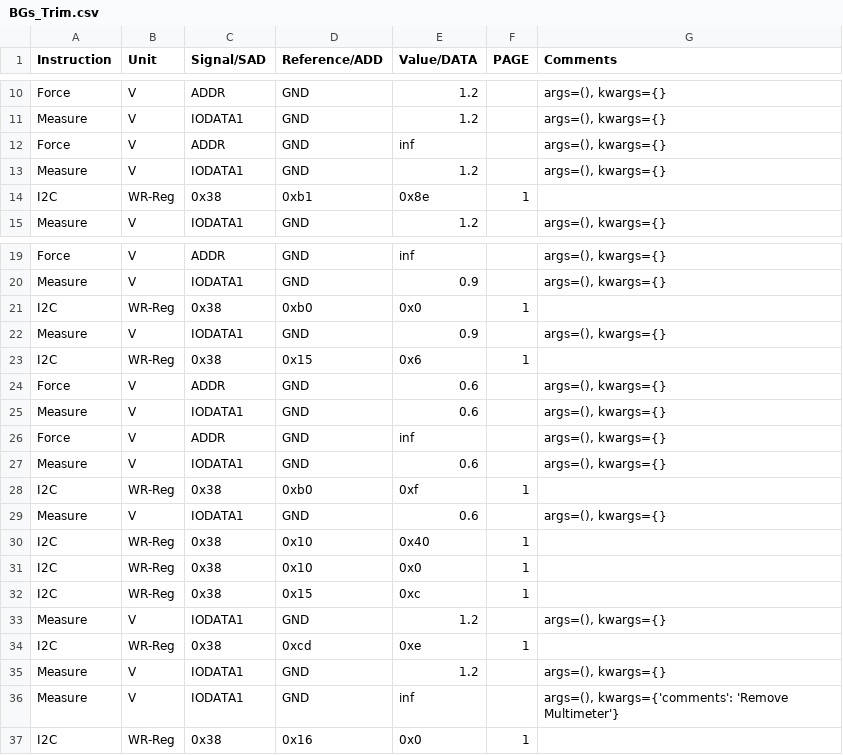
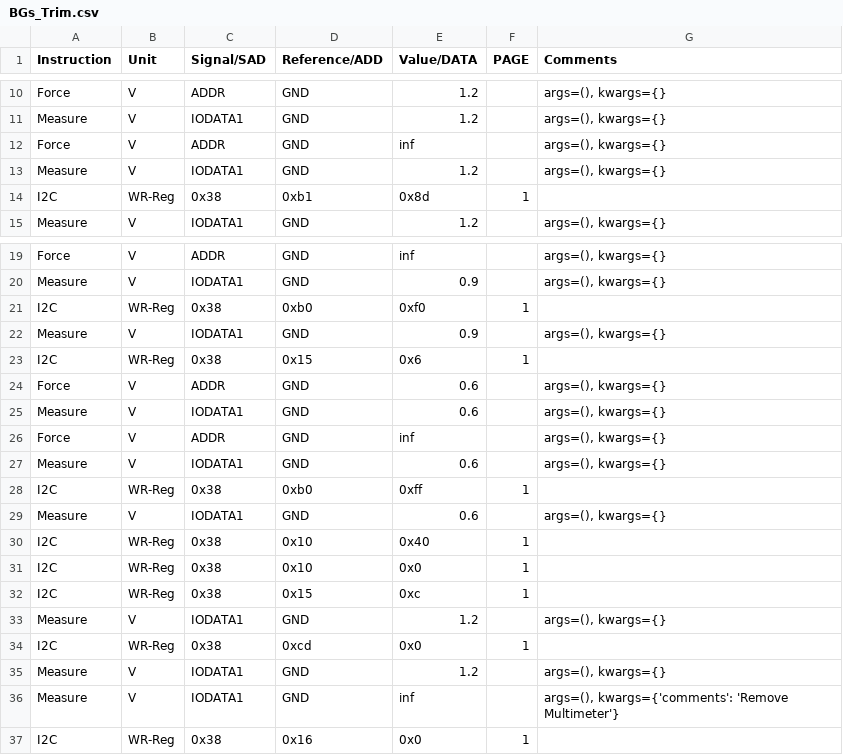
Before and after one commit to HarishKumarSedu/Aerodyne, a CSV file: Optim_Trims/ate/BGs_Trim.csv, drawn as a sheet; only a part is shown, gaps mark what is left out.

```diff
--- a/Optim_Trims/ate/BGs_Trim.csv
+++ b/Optim_Trims/ate/BGs_Trim.csv
@@ -13,3 +13,3 @@ Force,V,ADDR,GND,inf,,"args=(), kwargs={}"
 Measure,V,IODATA1,GND,1.2,,"args=(), kwargs={}"
-I2C,WR-Reg,0x38,0xb1,0x8e,1,
+I2C,WR-Reg,0x38,0xb1,0x8d,1,
 Measure,V,IODATA1,GND,1.2,,"args=(), kwargs={}"
@@ -20,3 +20,3 @@ Force,V,ADDR,GND,inf,,"args=(), kwargs={}"
 Measure,V,IODATA1,GND,0.9,,"args=(), kwargs={}"
-I2C,WR-Reg,0x38,0xb0,0x0,1,
+I2C,WR-Reg,0x38,0xb0,0xf0,1,
 Measure,V,IODATA1,GND,0.9,,"args=(), kwargs={}"
@@ -27,3 +27,3 @@ Force,V,ADDR,GND,inf,,"args=(), kwargs={}"
 Measure,V,IODATA1,GND,0.6,,"args=(), kwargs={}"
-I2C,WR-Reg,0x38,0xb0,0xf,1,
+I2C,WR-Reg,0x38,0xb0,0xff,1,
 Measure,V,IODATA1,GND,0.6,,"args=(), kwargs={}"
@@ -33,3 +33,3 @@ I2C,WR-Reg,0x38,0x15,0xc,1,
 Measure,V,IODATA1,GND,1.2,,"args=(), kwargs={}"
-I2C,WR-Reg,0x38,0xcd,0xe,1,
+I2C,WR-Reg,0x38,0xcd,0x0,1,
 Measure,V,IODATA1,GND,1.2,,"args=(), kwargs={}"
```
Also changed, not shown: 3 other files.
